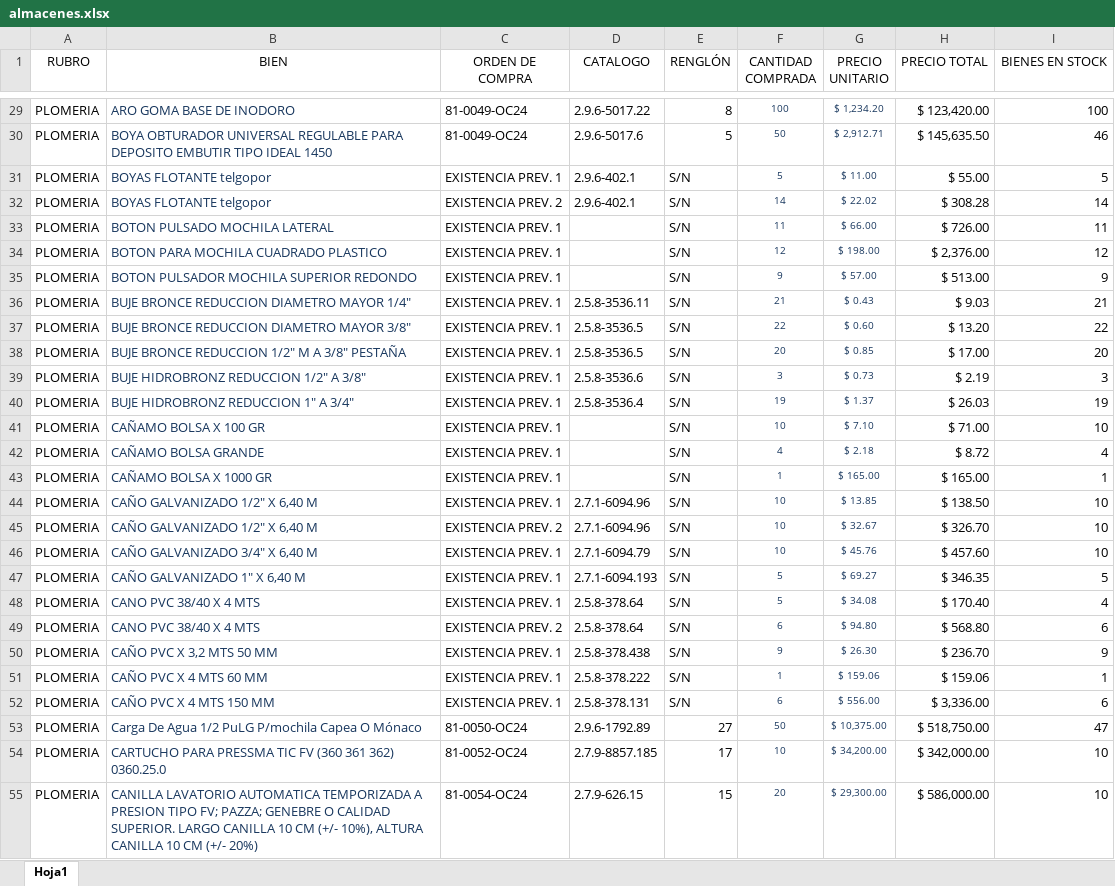
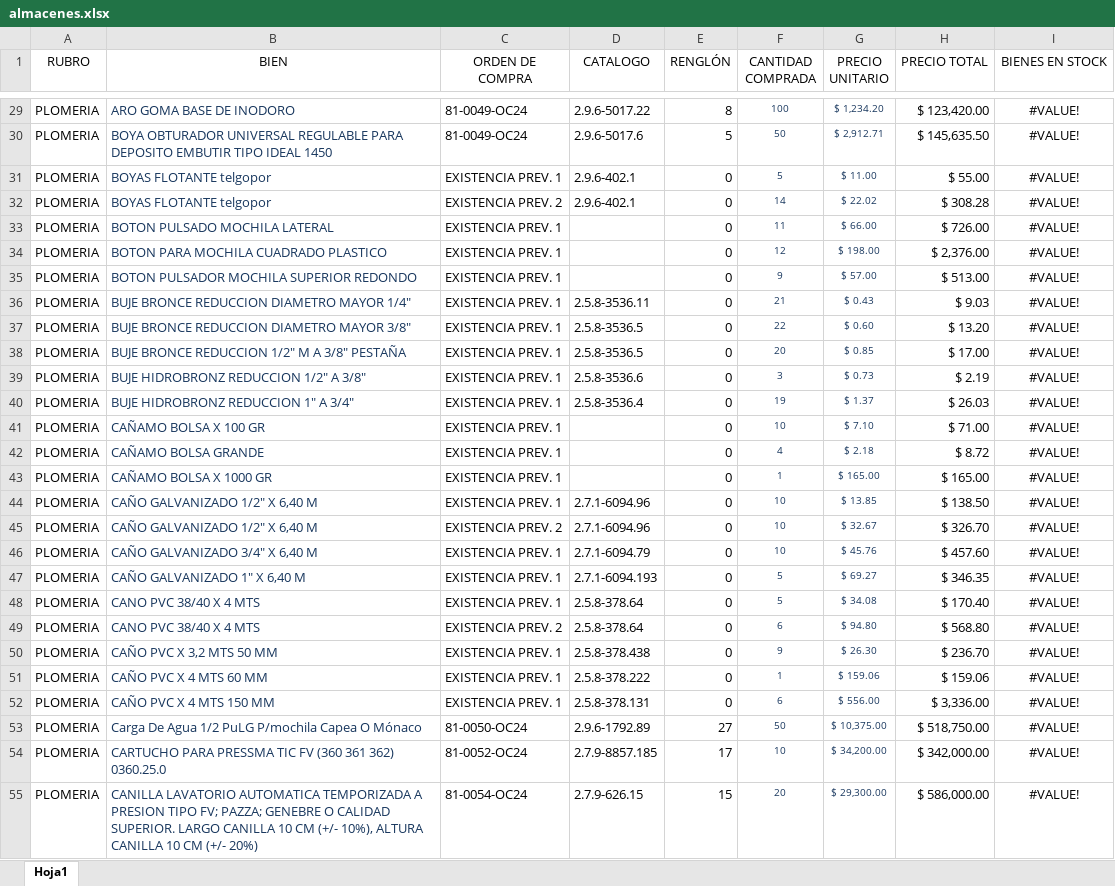
Before and after one commit to Roan1982/Suministros, an Excel workbook: stock/almacenes.xlsx, sheet Hoja1, drawn as a sheet; only a part is shown, gaps mark what is left out; values as stored, in another font and other column widths than the file's, no borders; the diff covers the shown part only; the diff names each change by its address in the sheet, - before the commit and + after, or states it on an @@ line.

```diff
--- a/stock/almacenes.xlsx (sheet Hoja1)
+++ b/stock/almacenes.xlsx (sheet Hoja1)
-I29:I55 alignment: right
+I29:I55 alignment: center
-I29 (BIENES EN STOCK): 100
+I29 (BIENES EN STOCK): #VALUE!
-I30 (BIENES EN STOCK): 46
+I30 (BIENES EN STOCK): #VALUE!
-E31:E52 (RENGLÓN): S/N
+E31:E52 (RENGLÓN): 0
-I31 (BIENES EN STOCK): 5
+I31 (BIENES EN STOCK): #VALUE!
-I32 (BIENES EN STOCK): 14
+I32 (BIENES EN STOCK): #VALUE!
-I33 (BIENES EN STOCK): 11
+I33 (BIENES EN STOCK): #VALUE!
-I34 (BIENES EN STOCK): 12
+I34 (BIENES EN STOCK): #VALUE!
-I35 (BIENES EN STOCK): 9
+I35 (BIENES EN STOCK): #VALUE!
-I36 (BIENES EN STOCK): 21
+I36 (BIENES EN STOCK): #VALUE!
-I37 (BIENES EN STOCK): 22
+I37 (BIENES EN STOCK): #VALUE!
-I38 (BIENES EN STOCK): 20
+I38 (BIENES EN STOCK): #VALUE!
-I39 (BIENES EN STOCK): 3
+I39 (BIENES EN STOCK): #VALUE!
-I40 (BIENES EN STOCK): 19
+I40 (BIENES EN STOCK): #VALUE!
-I41 (BIENES EN STOCK): 10
+I41 (BIENES EN STOCK): #VALUE!
-I42 (BIENES EN STOCK): 4
+I42 (BIENES EN STOCK): #VALUE!
-I43 (BIENES EN STOCK): 1
+I43 (BIENES EN STOCK): #VALUE!
-I44:I46 (BIENES EN STOCK): 10
+I44:I46 (BIENES EN STOCK): #VALUE!
-I47 (BIENES EN STOCK): 5
+I47 (BIENES EN STOCK): #VALUE!
-I48 (BIENES EN STOCK): 4
+I48 (BIENES EN STOCK): #VALUE!
-I49 (BIENES EN STOCK): 6
+I49 (BIENES EN STOCK): #VALUE!
-I50 (BIENES EN STOCK): 9
+I50 (BIENES EN STOCK): #VALUE!
-I51 (BIENES EN STOCK): 1
+I51 (BIENES EN STOCK): #VALUE!
-I52 (BIENES EN STOCK): 6
+I52 (BIENES EN STOCK): #VALUE!
-I53 (BIENES EN STOCK): 47
+I53 (BIENES EN STOCK): #VALUE!
-I54:I55 (BIENES EN STOCK): 10
+I54:I55 (BIENES EN STOCK): #VALUE!
```
Also changed, not shown: 1063 edited cells and cell formats elsewhere in this sheet, 13 other files.
